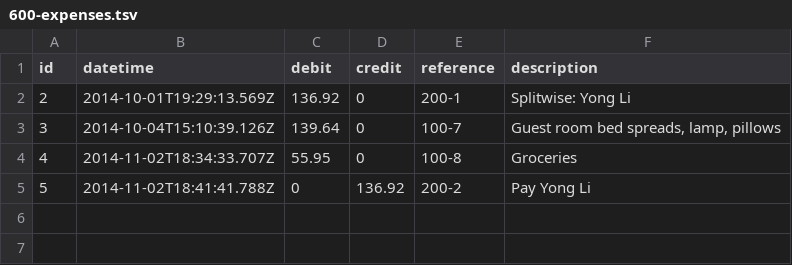
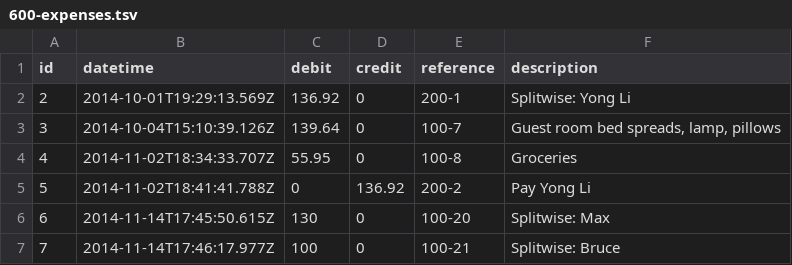
Before and after one commit to maxprogram/brookdale, a TSV file: books/equity/expenses/600-expenses.tsv, drawn as a sheet; the diff names each change by its address in the sheet, - before the commit and + after, or states it on an @@ line.

```diff
--- a/books/equity/expenses/600-expenses.tsv
+++ b/books/equity/expenses/600-expenses.tsv
+row 6: 6 | 2014-11-14T17:45:50.615Z | 130 | 0 | 100-20 | Splitwise: Max
+row 7: 7 | 2014-11-14T17:46:17.977Z | 100 | 0 | 100-21 | Splitwise: Bruce
```
Also changed, not shown: books/assets/100-cash.tsv, books/equity/revenue/400-sales.tsv, 2 other files.
